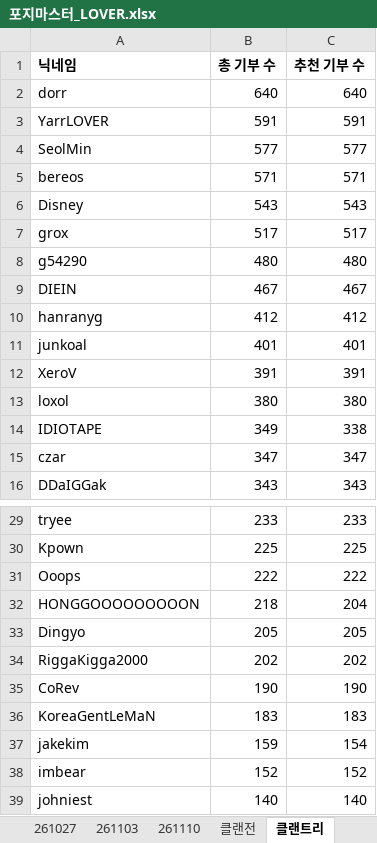
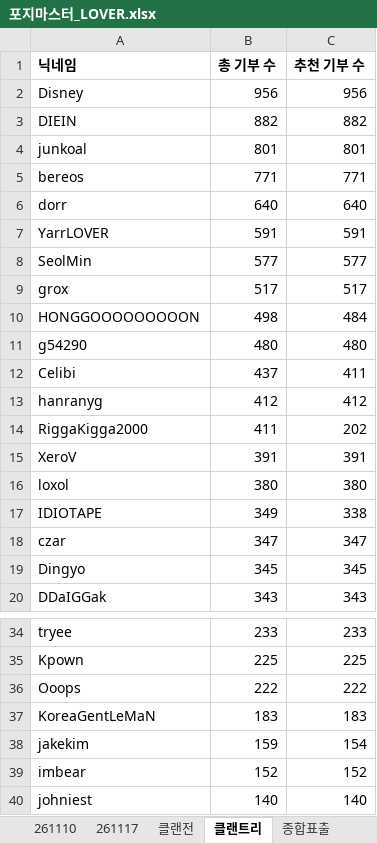
Before and after one commit to YarrLOVER/baseball-LOVER-, an Excel workbook: 포지마스터_LOVER.xlsx, sheet 클랜트리, drawn as a sheet; only a part is shown, gaps mark what is left out; values as stored, in another font and other column widths than the file's, no borders; removed rows and columns are numbered as before the commit, all else as after; the diff covers the shown part only; the diff names each change by its address in the sheet, - before the commit and + after, or states it on an @@ line.

```diff
--- a/포지마스터_LOVER.xlsx (sheet 클랜트리)
+++ b/포지마스터_LOVER.xlsx (sheet 클랜트리)
-sheet tab: 261027
-sheet tab: 261103
+sheet tab: 261117
+row 2: Disney | 956 | 956
+row 3: DIEIN | 882 | 882
+row 4: junkoal | 801 | 801
+row 5: bereos | 771 | 771
-row 5: bereos | 571 | 571
-row 6: Disney | 543 | 543
+row 10: HONGGOOOOOOOOON | 498 | 484
-row 9: DIEIN | 467 | 467
+row 12: Celibi | 437 | 411
-row 11: junkoal | 401 | 401
+row 14: RiggaKigga2000 | 411 | 202
+row 19: Dingyo | 345 | 345
-row 32: HONGGOOOOOOOOON | 218 | 204
-row 33: Dingyo | 205 | 205
-row 34: RiggaKigga2000 | 202 | 202
-row 35: CoRev | 190 | 190
```
Also changed, not shown: 4 added rows and 5 removed rows elsewhere in this sheet, sheet 기술트리 샘플, sheet 의결권, sheet 종합표출, sheet 클랜전, sheet 진행, sheet 기술트리 3회차, other sheet tabs, formulas that keep their value, hidden cells.
